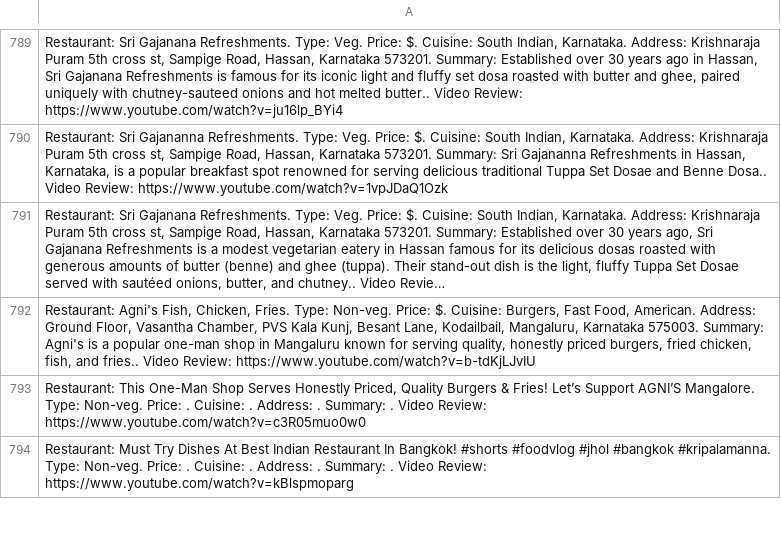
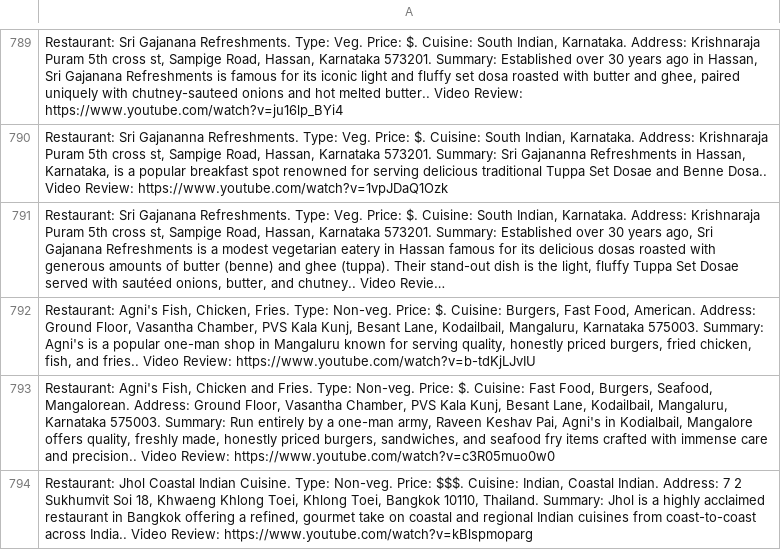
Before and after one commit to harikrishnad1997/YouTube-Scarpper-Map, a CSV file: app/list2.csv, drawn as a sheet; only a part is shown, gaps mark what is left out; long unchanged cells end in …; the diff covers the shown part only; the diff names each change by its address in the sheet, - before the commit and + after, or states it on an @@ line.

```diff
--- a/app/list2.csv
+++ b/app/list2.csv
-A793: Restaurant: This One-Man Shop Serves Honestly Priced, Quality Burgers & Fries! Let’s Support AGNI’S Mangalore. Type: Non-veg. Price: . Cuisine: . Address: . Summary: . Video Review:…
+A793: Restaurant: Agni's Fish, Chicken and Fries. Type: Non-veg. Price: $. Cuisine: Fast Food, Burgers, Seafood, Mangalorean. Address: Ground Floor, Vasantha Chamber, PVS Kala Kunj, Besant Lane, Kodailbail, Mangaluru, Karnataka 575003. Summary: Run entirely by a one-man army, Raveen Keshav Pai, Agni's in Kodialbail, Mangalore offers quality, freshly made, honestly priced burgers, sandwiches, and seafood fry items crafted with immense care and precision.. Video Review:…
-A794: Restaurant: Must Try Dishes At Best Indian Restaurant In Bangkok! #shorts #foodvlog #jhol #bangkok #kripalamanna. Type: Non-veg. Price: . Cuisine: . Address: . Summary: . Video Review:…
+A794: Restaurant: Jhol Coastal Indian Cuisine. Type: Non-veg. Price: $$$. Cuisine: Indian, Coastal Indian. Address: 7 2 Sukhumvit Soi 18, Khwaeng Khlong Toei, Khlong Toei, Bangkok 10110, Thailand. Summary: Jhol is a highly acclaimed restaurant in Bangkok offering a refined, gourmet take on coastal and regional Indian cuisines from coast-to-coast across India.. Video Review:…
```
Also changed, not shown: 6 edited cells elsewhere in this file, 4 other files.
